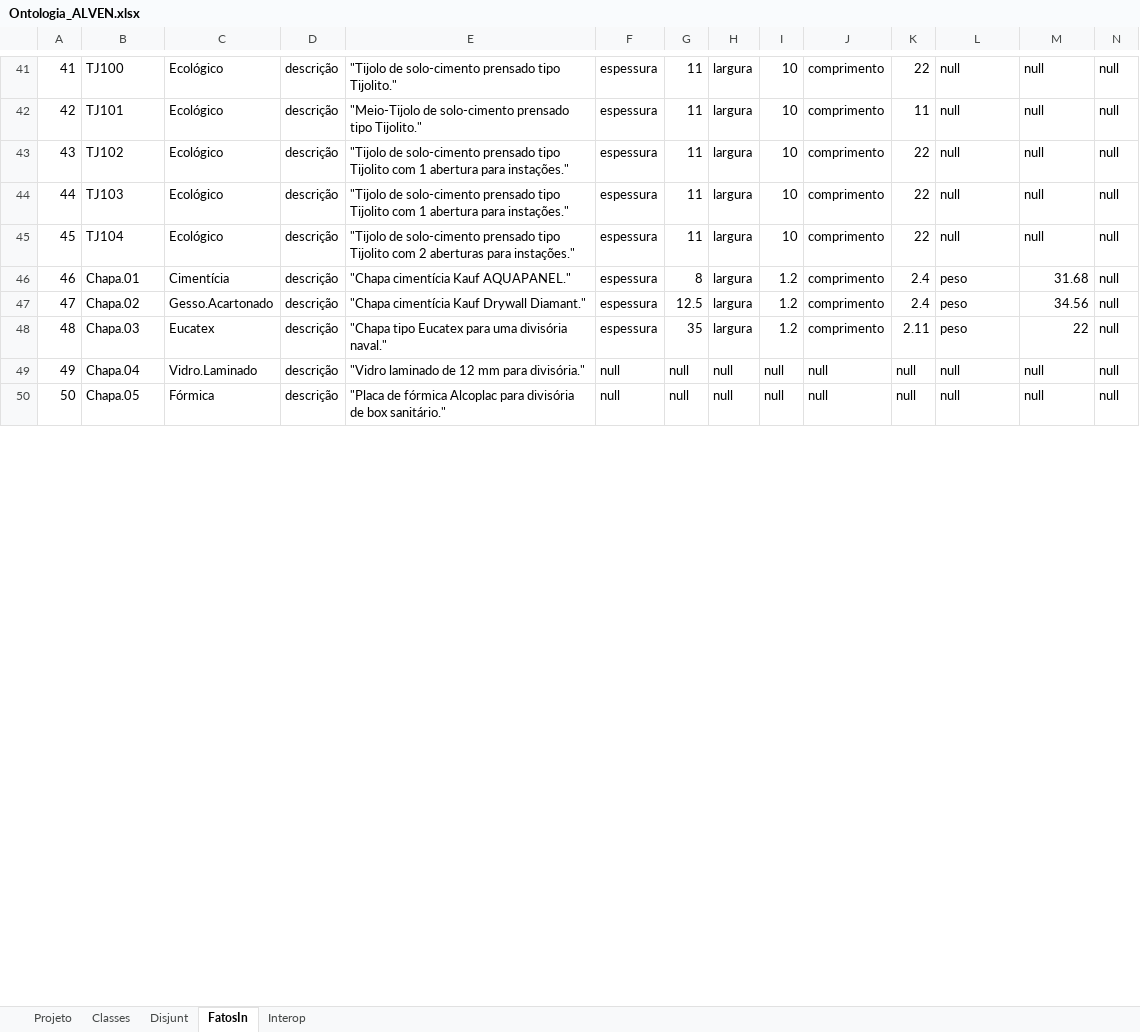
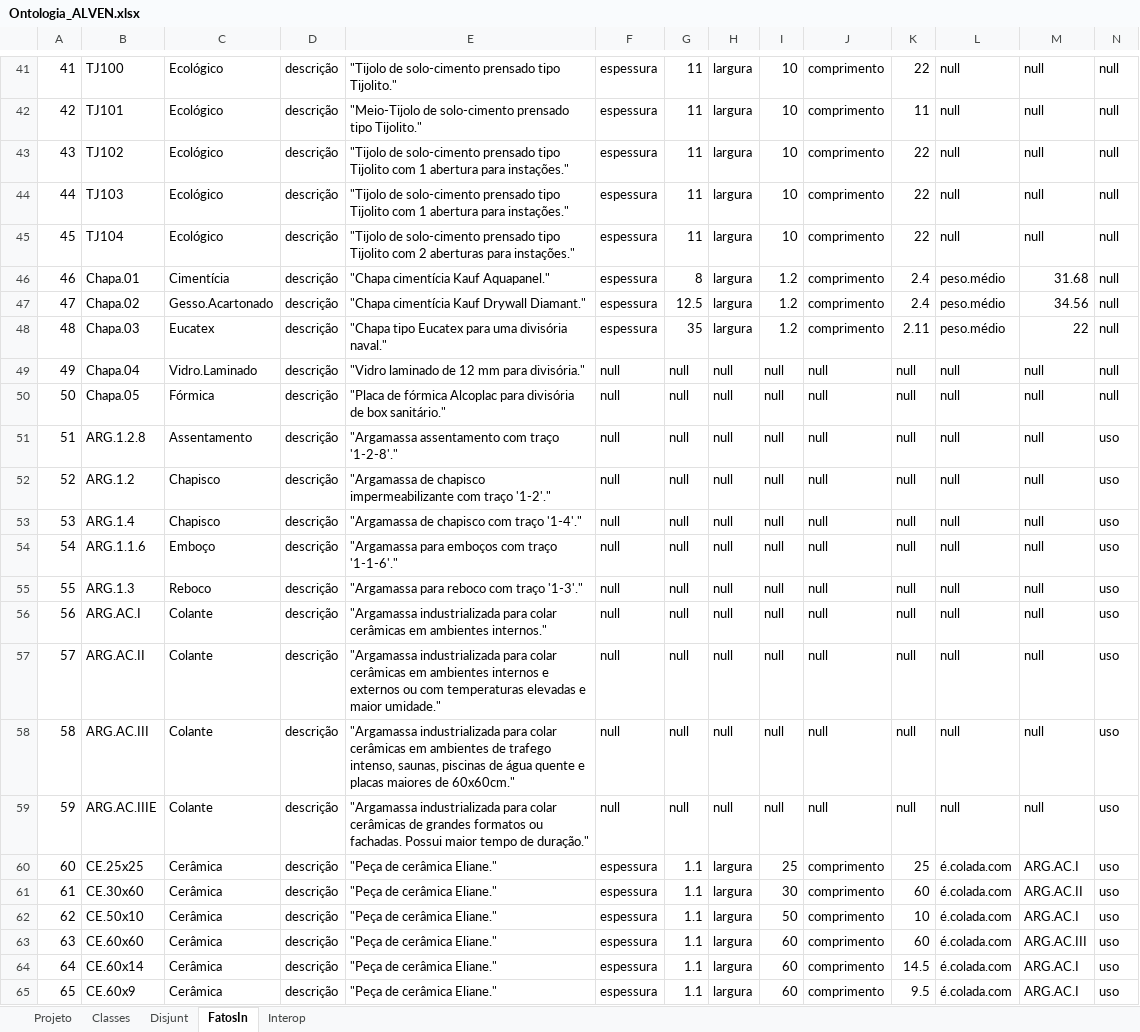
Before and after one commit to JLMenegotto/OntologiaBIM, an Excel workbook: Versão5/ALVE/Ontologia_ALVEN.xlsx, sheet FatosIn, drawn as a sheet; only a part is shown, gaps mark what is left out; values as stored, in another font and other column widths than the file's, no cell formats; rows hold the shown columns only; the diff covers the shown part only; the diff names each change by its address in the sheet, - before the commit and + after, or states it on an @@ line.

Commit message:
Add files via upload

```diff
--- a/Versão5/ALVE/Ontologia_ALVEN.xlsx (sheet FatosIn)
+++ b/Versão5/ALVE/Ontologia_ALVEN.xlsx (sheet FatosIn)
-E46: "Chapa cimentícia Kauf AQUAPANEL."
+E46: "Chapa cimentícia Kauf Aquapanel."
-L46:L48: peso
+L46:L48: peso.médio
+row 51: 51 | ARG.1.2.8 | Assentamento | descrição | "Argamassa assentamento com traço '1-2-8'." | null | null | null | null | null | null | null | null | uso
+row 52: 52 | ARG.1.2 | Chapisco | descrição | "Argamassa de chapisco impermeabilizante com traço '1-2'." | null | null | null | null | null | null | null | null | uso
+row 53: 53 | ARG.1.4 | Chapisco | descrição | "Argamassa de chapisco com traço '1-4'." | null | null | null | null | null | null | null | null | uso
+row 54: 54 | ARG.1.1.6 | Emboço | descrição | "Argamassa para emboços com traço '1-1-6'." | null | null | null | null | null | null | null | null | uso
+row 55: 55 | ARG.1.3 | Reboco | descrição | "Argamassa para reboco com traço '1-3'." | null | null | null | null | null | null | null | null | uso
+row 56: 56 | ARG.AC.I | Colante | descrição | "Argamassa industrializada para colar cerâmicas em ambientes internos." | null | null | null | null | null | null | null | null | uso
+row 57: 57 | ARG.AC.II | Colante | descrição | "Argamassa industrializada para colar cerâmicas em ambientes internos e externos ou com temperaturas elevadas e maior umidade." | null | null | null | null | null | null | null | null | uso
+row 58: 58 | ARG.AC.III | Colante | descrição | "Argamassa industrializada para colar cerâmicas em ambientes de trafego intenso, saunas, piscinas de água quente e placas maiores de 60x60cm." | null | null | null | null | null | null | null | null | uso
+row 59: 59 | ARG.AC.IIIE | Colante | descrição | "Argamassa industrializada para colar cerâmicas de grandes formatos ou fachadas. Possui maior tempo de duração." | null | null | null | null | null | null | null | null | uso
+row 60: 60 | CE.25x25 | Cerâmica | descrição | "Peça de cerâmica Eliane." | espessura | 1.1 | largura | 25 | comprimento | 25 | é.colada.com | ARG.AC.I | uso
+row 61: 61 | CE.30x60 | Cerâmica | descrição | "Peça de cerâmica Eliane." | espessura | 1.1 | largura | 30 | comprimento | 60 | é.colada.com | ARG.AC.II | uso
+row 62: 62 | CE.50x10 | Cerâmica | descrição | "Peça de cerâmica Eliane." | espessura | 1.1 | largura | 50 | comprimento | 10 | é.colada.com | ARG.AC.I | uso
+row 63: 63 | CE.60x60 | Cerâmica | descrição | "Peça de cerâmica Eliane." | espessura | 1.1 | largura | 60 | comprimento | 60 | é.colada.com | ARG.AC.III | uso
+row 64: 64 | CE.60x14 | Cerâmica | descrição | "Peça de cerâmica Eliane." | espessura | 1.1 | largura | 60 | comprimento | 14.5 | é.colada.com | ARG.AC.I | uso
+row 65: 65 | CE.60x9 | Cerâmica | descrição | "Peça de cerâmica Eliane." | espessura | 1.1 | largura | 60 | comprimento | 9.5 | é.colada.com | ARG.AC.I | uso
```
Also changed, not shown: 10 added rows, 263 edited cells and row numbers in column A elsewhere in this sheet, sheet Classes, sheet Projeto, cell formats, formulas that keep their value.
